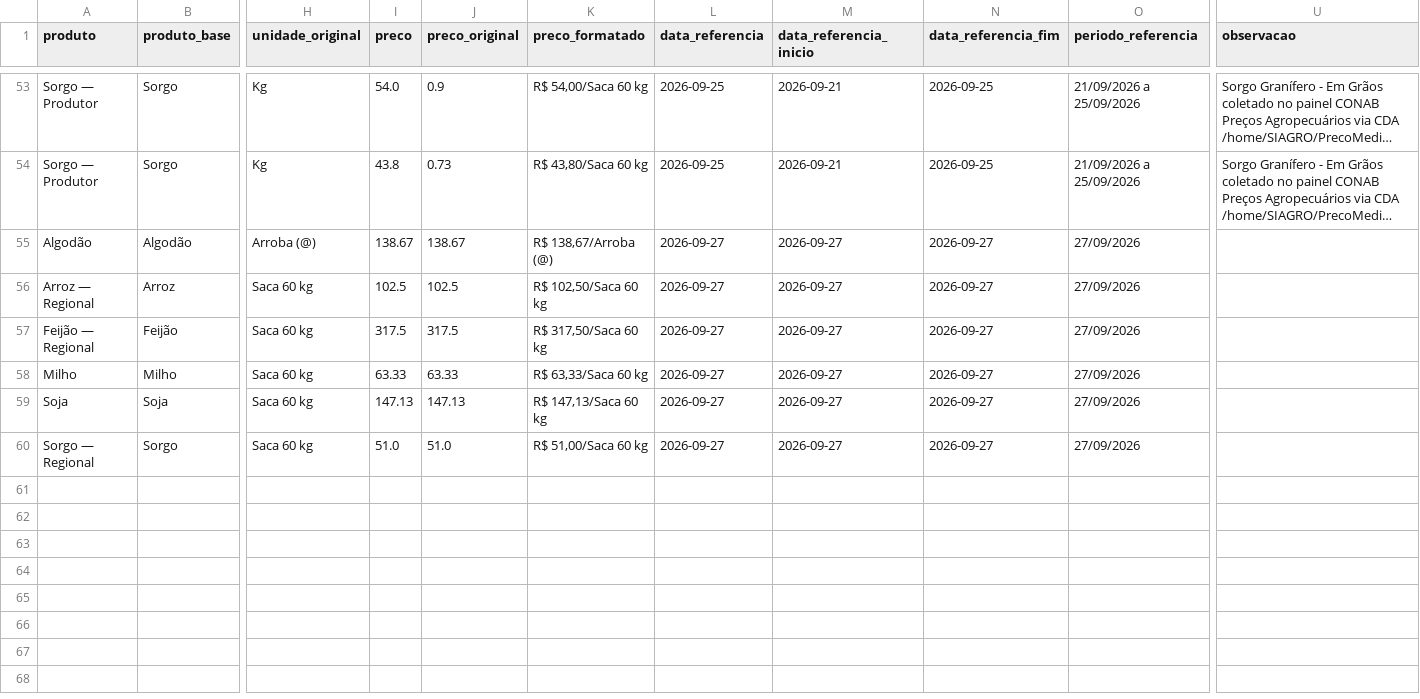
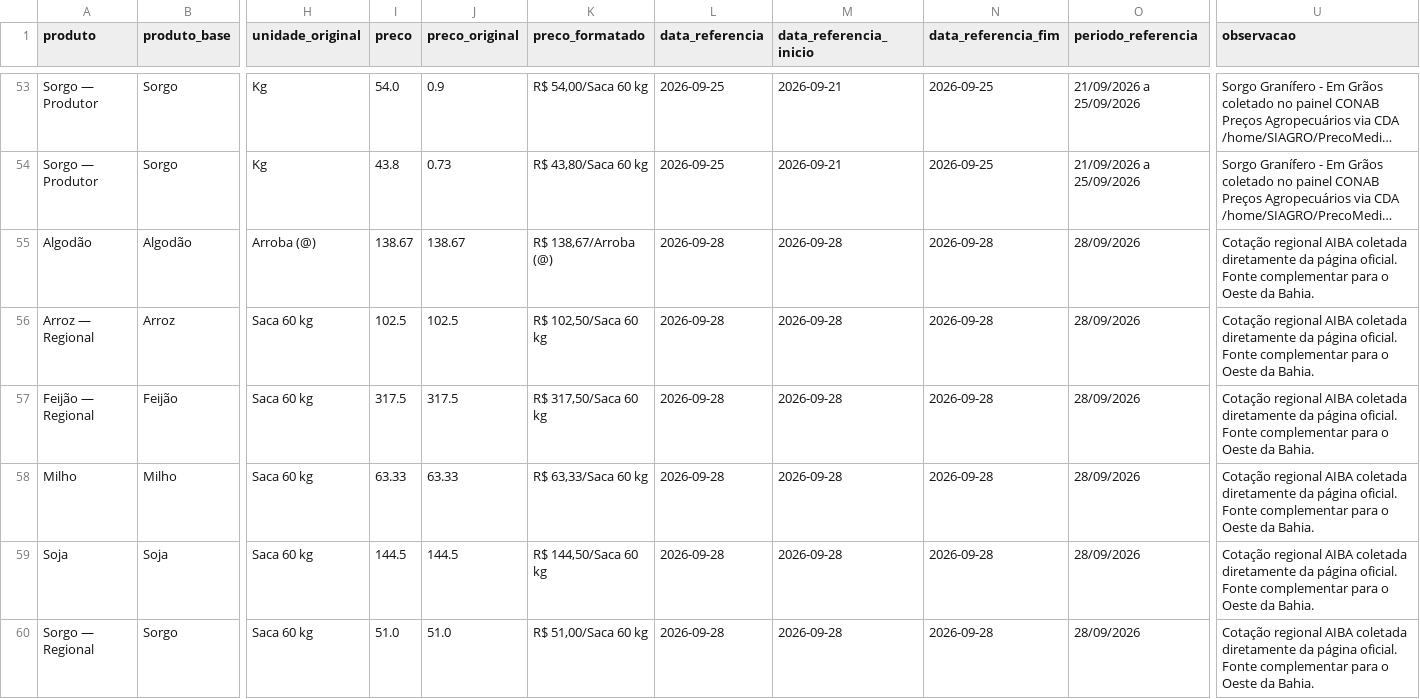
Before and after one commit to idocandido-dotcom/cotacoes, a CSV file: cotacoes/public/cotacoes_nordeste.csv, drawn as a sheet; only a part is shown, gaps mark what is left out; long unchanged cells end in …; the diff names each change by its address in the sheet, - before the commit and + after, or states it on an @@ line.

```diff
--- a/cotacoes/public/cotacoes_nordeste.csv
+++ b/cotacoes/public/cotacoes_nordeste.csv
-L55:L60 (data_referencia): 2026-09-27
+L55:L60 (data_referencia): 2026-09-28
-M55:M60 (data_referencia_inicio): 2026-09-27
+M55:M60 (data_referencia_inicio): 2026-09-28
-N55:N60 (data_referencia_fim): 2026-09-27
+N55:N60 (data_referencia_fim): 2026-09-28
-O55:O60 (periodo_referencia): 27/09/2026
+O55:O60 (periodo_referencia): 28/09/2026
-U55:U60 (observacao): (empty)
+U55:U60 (observacao): Cotação regional AIBA coletada diretamente da página oficial. Fonte complementar para o Oeste da Bahia.
-I59 (preco): 147.13
+I59 (preco): 144.5
-J59 (preco_original): 147.13
+J59 (preco_original): 144.5
-K59 (preco_formatado): R$ 147,13/Saca 60 kg
+K59 (preco_formatado): R$ 144,50/Saca 60 kg
```
Also changed, not shown: 6 other files.
